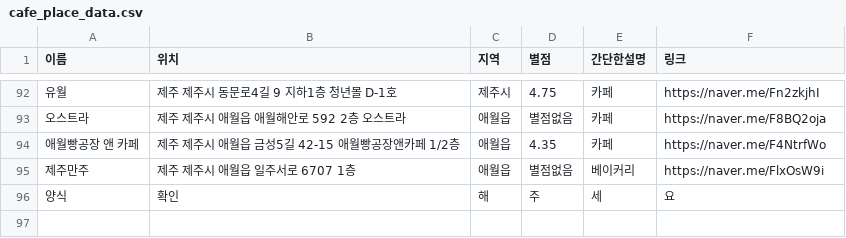
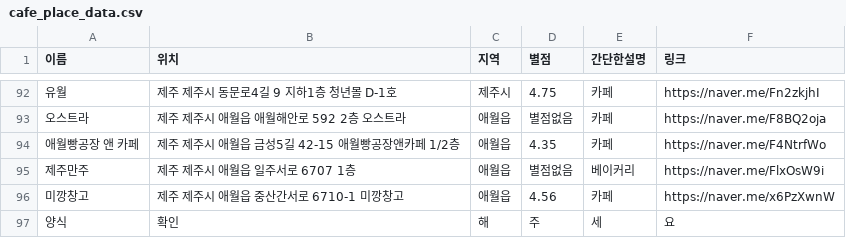
Before and after one commit to OSS-3-MINTAEK/Recomendataion_Place, a CSV file: cafe_place_data.csv, drawn as a sheet; only a part is shown, gaps mark what is left out; the diff names each change by its address in the sheet, - before the commit and + after, or states it on an @@ line.

Commit message:
추가

```diff
--- a/cafe_place_data.csv
+++ b/cafe_place_data.csv
+row 96: 미깡창고 | 제주 제주시 애월읍 중산간서로 6710-1 미깡창고 | 애월읍 | 4.56 | 카페 | https://naver.me/x6PzXwnW
```
